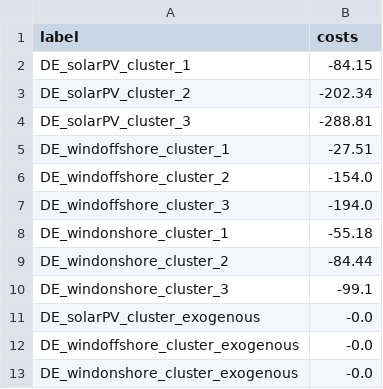
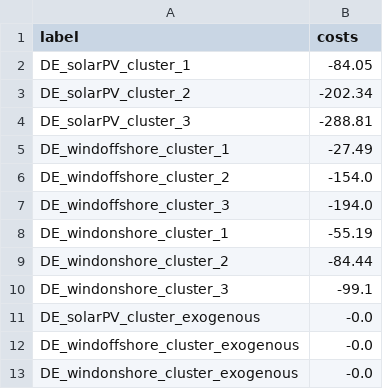
Before and after one commit to pommes-public/pommesdata, a CSV file: prepared_data/costs_operation_renewables_2030.csv, drawn as a sheet.

Commit message:
Remove outdated RES cost projections, fix bug and add EEG 2021 updates

```diff
--- a/prepared_data/costs_operation_renewables_2030.csv
+++ b/prepared_data/costs_operation_renewables_2030.csv
@@ -1,9 +1,9 @@
 label,costs
-DE_solarPV_cluster_1,-84.15
+DE_solarPV_cluster_1,-84.05
 DE_solarPV_cluster_2,-202.34
 DE_solarPV_cluster_3,-288.81
-DE_windoffshore_cluster_1,-27.51
+DE_windoffshore_cluster_1,-27.49
 DE_windoffshore_cluster_2,-154.0
 DE_windoffshore_cluster_3,-194.0
-DE_windonshore_cluster_1,-55.18
+DE_windonshore_cluster_1,-55.19
 DE_windonshore_cluster_2,-84.44
```
Also changed, not shown: 2 other files.
